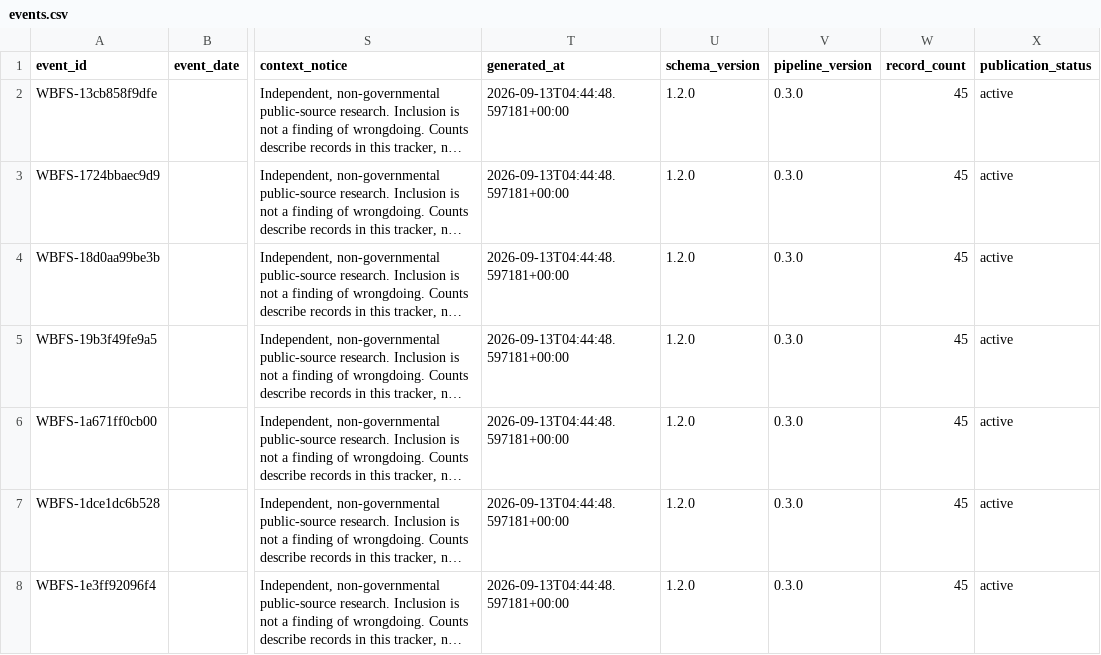
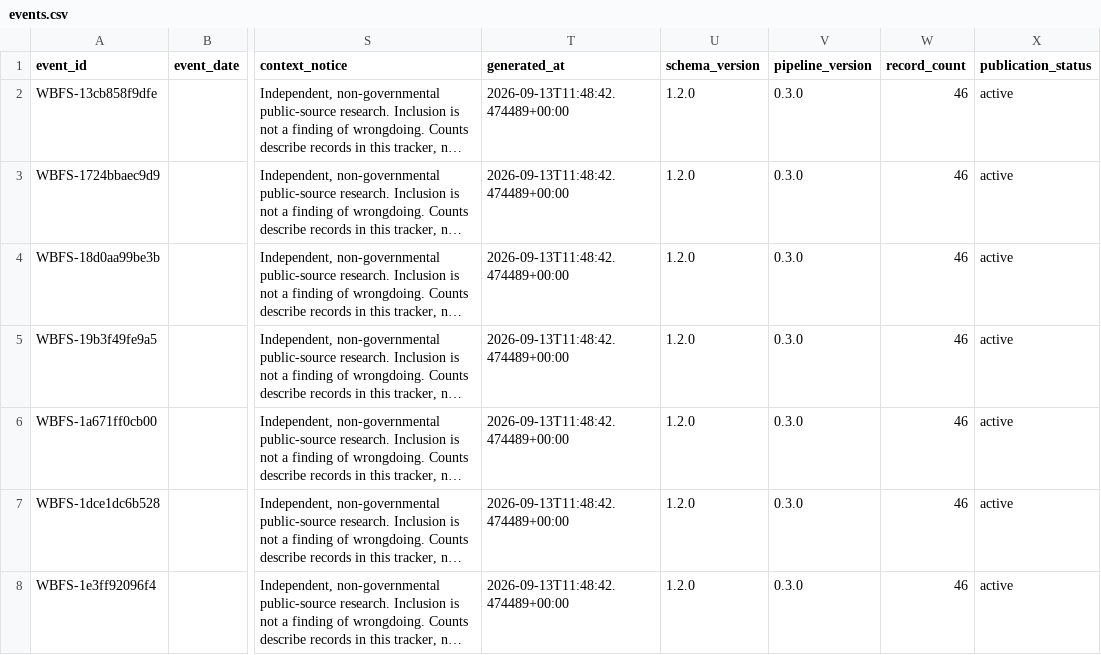
Before and after one commit to shubha07m/food_safety, a CSV file: data/events.csv, drawn as a sheet; only a part is shown, gaps mark what is left out; long unchanged cells end in …; the diff covers the shown part only; the diff names each change by its address in the sheet, - before the commit and + after, or states it on an @@ line.

```diff
--- a/data/events.csv
+++ b/data/events.csv
-T2:T8 (generated_at): 2026-09-13T04:44:48.597181+00:00
+T2:T8 (generated_at): 2026-09-13T11:48:42.474489+00:00
-W2:W8 (record_count): 45
+W2:W8 (record_count): 46
```
Also changed, not shown: 1 added row and 82 edited cells elsewhere in this file, site/data/events.csv, 11 other files.
